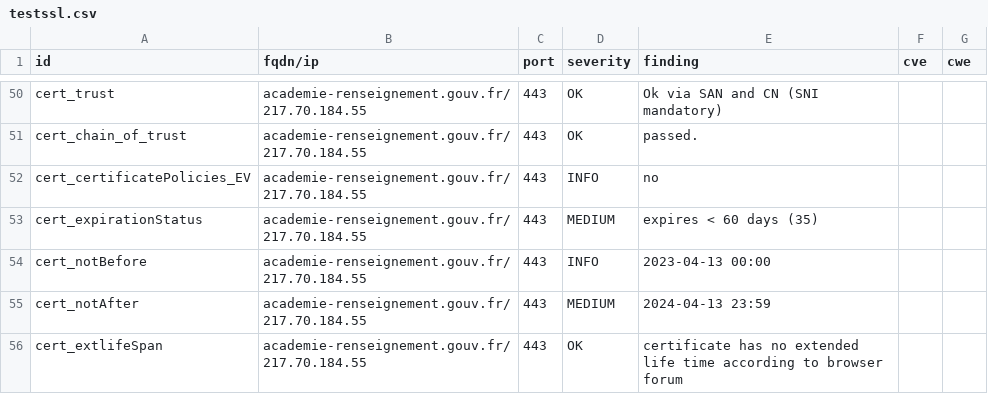
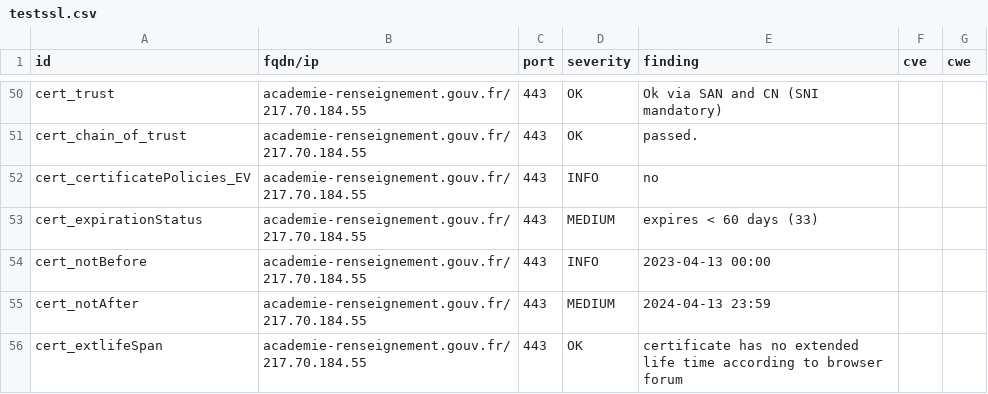
Before and after one commit to GKO-org/dashlordPrd1, a CSV file: results/aHR0cHM6Ly9hY2FkZW1pZS1yZW5zZWlnbmVtZW50LmdvdXYuZnI=/testssl.csv, drawn as a sheet; only a part is shown, gaps mark what is left out.

```diff
--- a/results/aHR0cHM6Ly9hY2FkZW1pZS1yZW5zZWlnbmVtZW50LmdvdXYuZnI=/testssl.csv
+++ b/results/aHR0cHM6Ly9hY2FkZW1pZS1yZW5zZWlnbmVtZW50LmdvdXYuZnI=/testssl.csv
@@ -52,3 +52,3 @@
 "cert_certificatePolicies_EV","academie-renseignement.gouv.fr/217.70.184.55","443","INFO","no","",""
-"cert_expirationStatus","academie-renseignement.gouv.fr/217.70.184.55","443","MEDIUM","expires < 60 days (35)","",""
+"cert_expirationStatus","academie-renseignement.gouv.fr/217.70.184.55","443","MEDIUM","expires < 60 days (33)","",""
 "cert_notBefore","academie-renseignement.gouv.fr/217.70.184.55","443","INFO","2023-04-13 00:00","",""
```
Also changed, not shown: 9 other files.
